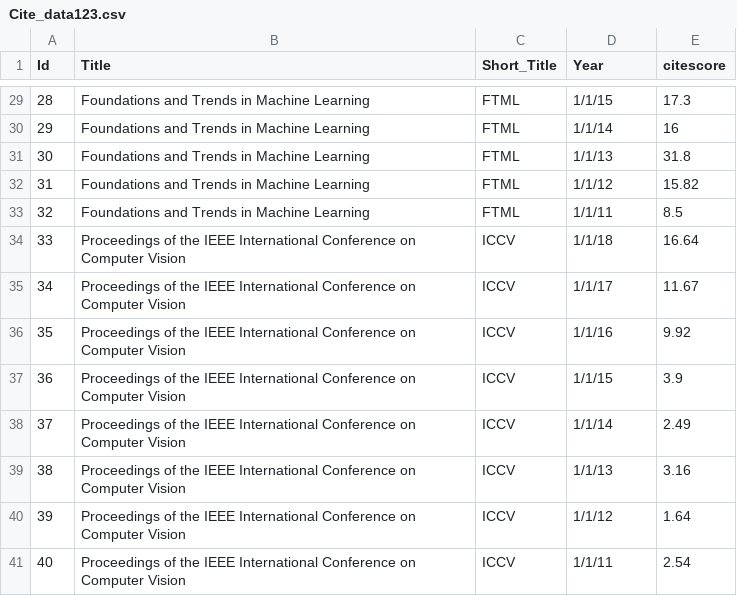
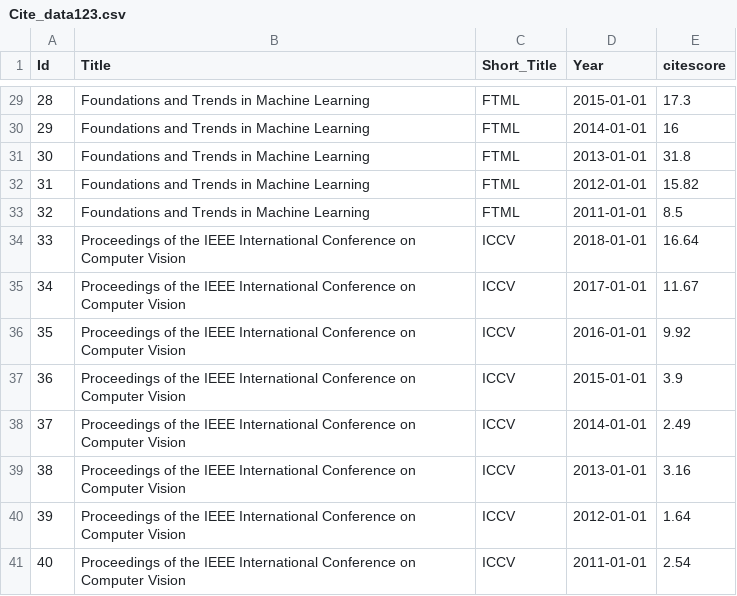
Before and after one commit to ravi3990/ARC, a CSV file: data/Cite_data123.csv, drawn as a sheet; only a part is shown, gaps mark what is left out; the diff covers the shown part only.

```diff
--- a/data/Cite_data123.csv
+++ b/data/Cite_data123.csv
@@ -29,13 +29,13 @@
-28,Foundations and Trends in Machine Learning,FTML,1/1/15,17.3
-29,Foundations and Trends in Machine Learning,FTML,1/1/14,16
-30,Foundations and Trends in Machine Learning,FTML,1/1/13,31.8
-31,Foundations and Trends in Machine Learning,FTML,1/1/12,15.82
-32,Foundations and Trends in Machine Learning,FTML,1/1/11,8.5
-33,Proceedings of the IEEE International Conference on Computer Vision,ICCV,1/1/18,16.64
-34,Proceedings of the IEEE International Conference on Computer Vision,ICCV,1/1/17,11.67
-35,Proceedings of the IEEE International Conference on Computer Vision,ICCV,1/1/16,9.92
-36,Proceedings of the IEEE International Conference on Computer Vision,ICCV,1/1/15,3.9
-37,Proceedings of the IEEE International Conference on Computer Vision,ICCV,1/1/14,2.49
-38,Proceedings of the IEEE International Conference on Computer Vision,ICCV,1/1/13,3.16
-39,Proceedings of the IEEE International Conference on Computer Vision,ICCV,1/1/12,1.64
-40,Proceedings of the IEEE International Conference on Computer Vision,ICCV,1/1/11,2.54
+28,Foundations and Trends in Machine Learning,FTML,2015-01-01,17.3
+29,Foundations and Trends in Machine Learning,FTML,2014-01-01,16
+30,Foundations and Trends in Machine Learning,FTML,2013-01-01,31.8
+31,Foundations and Trends in Machine Learning,FTML,2012-01-01,15.82
+32,Foundations and Trends in Machine Learning,FTML,2011-01-01,8.5
+33,Proceedings of the IEEE International Conference on Computer Vision,ICCV,2018-01-01,16.64
+34,Proceedings of the IEEE International Conference on Computer Vision,ICCV,2017-01-01,11.67
+35,Proceedings of the IEEE International Conference on Computer Vision,ICCV,2016-01-01,9.92
+36,Proceedings of the IEEE International Conference on Computer Vision,ICCV,2015-01-01,3.9
+37,Proceedings of the IEEE International Conference on Computer Vision,ICCV,2014-01-01,2.49
+38,Proceedings of the IEEE International Conference on Computer Vision,ICCV,2013-01-01,3.16
+39,Proceedings of the IEEE International Conference on Computer Vision,ICCV,2012-01-01,1.64
+40,Proceedings of the IEEE International Conference on Computer Vision,ICCV,2011-01-01,2.54
```
Also changed, not shown: 27 edited cells elsewhere in this file.
